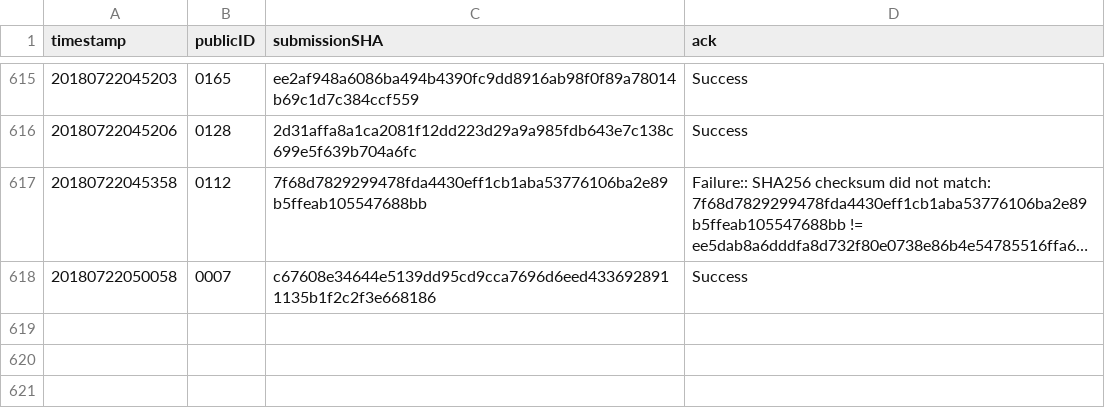
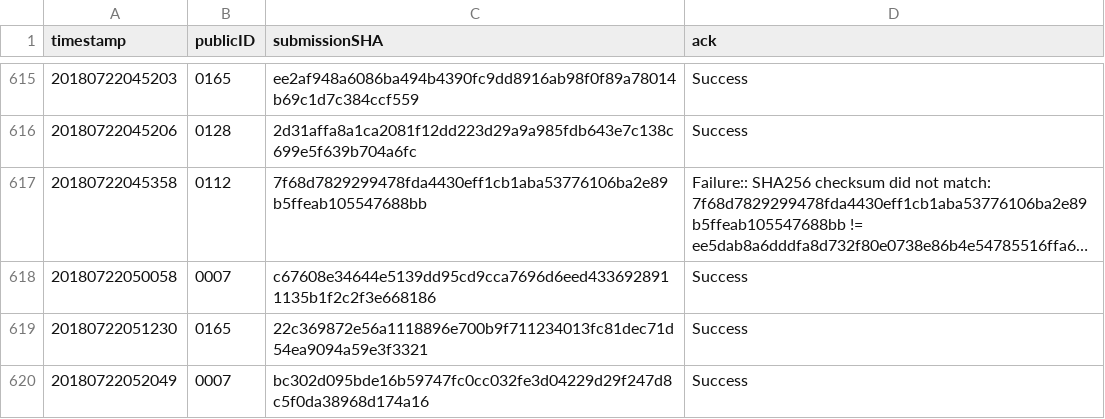
Before and after one commit to icfpcontest2018/icfpcontest2018.github.io, a CSV file: _data/submission_acks.csv, drawn as a sheet; only a part is shown, gaps mark what is left out; long unchanged cells end in ….

Commit message:
Update submission_acks.

```diff
--- a/_data/submission_acks.csv
+++ b/_data/submission_acks.csv
@@ -618 +618,3 @@ timestamp,publicID,submissionSHA,ack
 20180722050058,0007,c67608e34644e5139dd95cd9cca7696d6eed4336928911135b1f2c2f3e668186,"Success"
+20180722051230,0165,22c369872e56a1118896e700b9f711234013fc81dec71d54ea9094a59e3f3321,"Success"
+20180722052049,0007,bc302d095bde16b59747fc0cc032fe3d04229d29f247d8c5f0da38968d174a16,"Success"
```
